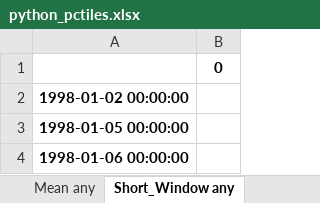
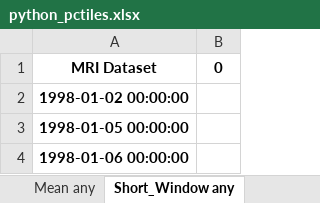
Before and after one commit to horns-hooves-unlimited/HH_Codebase, an Excel workbook: HH_Projects/01_Market_Risk_Indicator/Data_Files/Test_Files/python_pctiles.xlsx, sheet Short_Window any, drawn as a sheet; only a part is shown; values as stored, in another font and other column widths than the file's, no borders; the diff names each change by its address in the sheet, - before the commit and + after, or states it on an @@ line.

```diff
--- a/HH_Projects/01_Market_Risk_Indicator/Data_Files/Test_Files/python_pctiles.xlsx (sheet Short_Window any)
+++ b/HH_Projects/01_Market_Risk_Indicator/Data_Files/Test_Files/python_pctiles.xlsx (sheet Short_Window any)
-A1: (empty)
+A1: MRI Dataset
```
Also changed, not shown: sheet Short_Window not NaN, sheet Less not NaN, sheet Less_Equal not NaN, sheet Mean not NaN, sheet Less any, sheet Less_Equal any, 1 more sheet, HH_Projects/01_Market_Risk_Indicator/Data_Files/Test_Files/bus_dts.xlsx, HH_Projects/01_Market_Risk_Indicator/Data_Files/Test_Files/bus_nyse_dts.xlsx, 10 other files.
